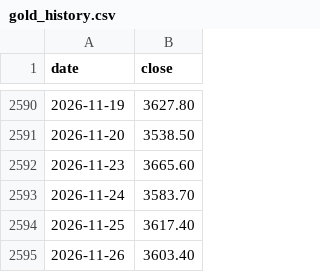
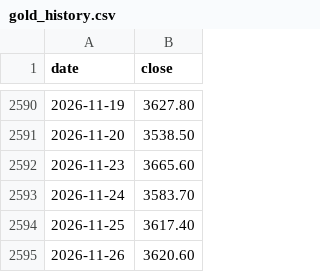
Before and after one commit to vTNT/fear-greed-data, a CSV file: gold_history.csv, drawn as a sheet; only a part is shown, gaps mark what is left out.

```diff
--- a/gold_history.csv
+++ b/gold_history.csv
@@ -2594,2 +2594,2 @@ date,close
 2026-11-25,3617.40
-2026-11-26,3603.40
+2026-11-26,3620.60
```
